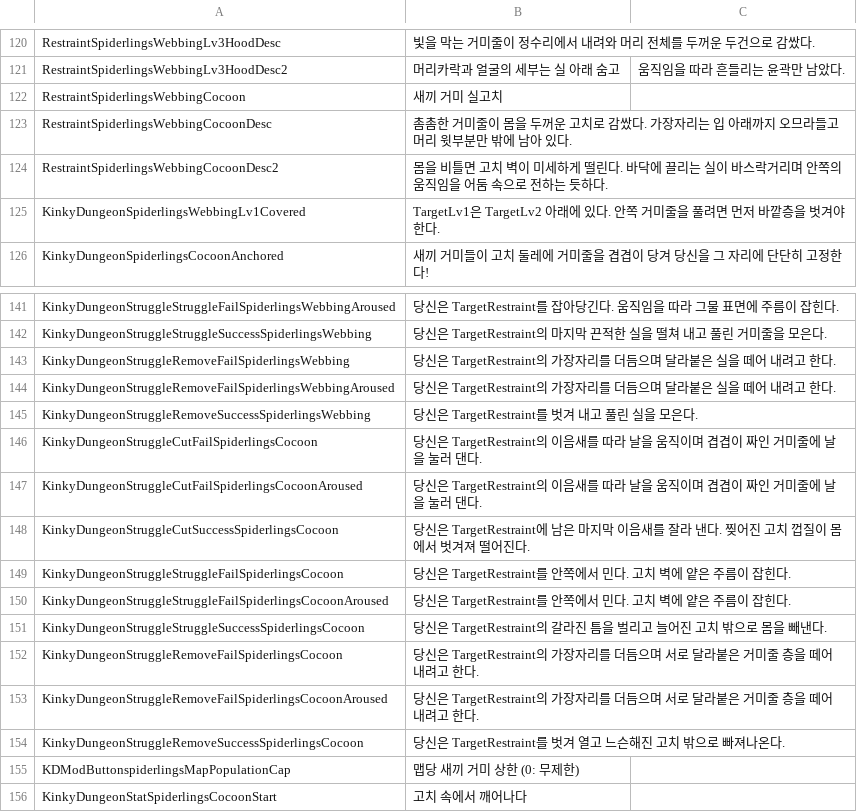
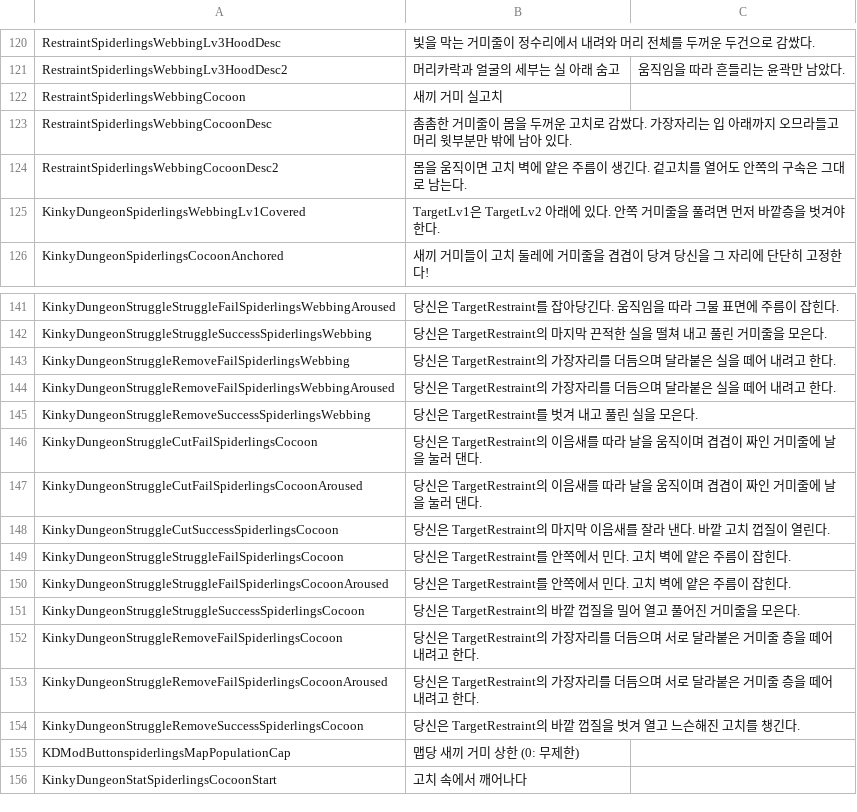
Before and after one commit to duromumuyazu74-rgb/Spiderlings, a CSV file: KinkyDungeon-Spiderlings/SpiderlingsKR.csv, drawn as a sheet; only a part is shown, gaps mark what is left out.

```diff
--- a/KinkyDungeon-Spiderlings/SpiderlingsKR.csv
+++ b/KinkyDungeon-Spiderlings/SpiderlingsKR.csv
@@ -123,3 +123,3 @@ RestraintSpiderlingsWebbingCocoon,새끼 거미 실고치
 RestraintSpiderlingsWebbingCocoonDesc,촘촘한 거미줄이 몸을 두꺼운 고치로 감쌌다. 가장자리는 입 아래까지 오므라들고 머리 윗부분만 밖에 남아 있다.
-RestraintSpiderlingsWebbingCocoonDesc2,몸을 비틀면 고치 벽이 미세하게 떨린다. 바닥에 끌리는 실이 바스락거리며 안쪽의 움직임을 어둠 속으로 전하는 듯하다.
+RestraintSpiderlingsWebbingCocoonDesc2,몸을 움직이면 고치 벽에 얕은 주름이 생긴다. 겉고치를 열어도 안쪽의 구속은 그대로 남는다.
 KinkyDungeonSpiderlingsWebbingLv1Covered,TargetLv1은 TargetLv2 아래에 있다. 안쪽 거미줄을 풀려면 먼저 바깥층을 벗겨야 한다.
@@ -147,9 +147,9 @@ KinkyDungeonStruggleCutFailSpiderlingsCocoon,당신은 TargetRestraint의 이음
 KinkyDungeonStruggleCutFailSpiderlingsCocoonAroused,당신은 TargetRestraint의 이음새를 따라 날을 움직이며 겹겹이 짜인 거미줄에 날을 눌러 댄다.
-KinkyDungeonStruggleCutSuccessSpiderlingsCocoon,당신은 TargetRestraint에 남은 마지막 이음새를 잘라 낸다. 찢어진 고치 껍질이 몸에서 벗겨져 떨어진다.
+KinkyDungeonStruggleCutSuccessSpiderlingsCocoon,당신은 TargetRestraint의 마지막 이음새를 잘라 낸다. 바깥 고치 껍질이 열린다.
 KinkyDungeonStruggleStruggleFailSpiderlingsCocoon,당신은 TargetRestraint를 안쪽에서 민다. 고치 벽에 얕은 주름이 잡힌다.
 KinkyDungeonStruggleStruggleFailSpiderlingsCocoonAroused,당신은 TargetRestraint를 안쪽에서 민다. 고치 벽에 얕은 주름이 잡힌다.
-KinkyDungeonStruggleStruggleSuccessSpiderlingsCocoon,당신은 TargetRestraint의 갈라진 틈을 벌리고 늘어진 고치 밖으로 몸을 빼낸다.
+KinkyDungeonStruggleStruggleSuccessSpiderlingsCocoon,당신은 TargetRestraint의 바깥 껍질을 밀어 열고 풀어진 거미줄을 모은다.
 KinkyDungeonStruggleRemoveFailSpiderlingsCocoon,당신은 TargetRestraint의 가장자리를 더듬으며 서로 달라붙은 거미줄 층을 떼어 내려고 한다.
 KinkyDungeonStruggleRemoveFailSpiderlingsCocoonAroused,당신은 TargetRestraint의 가장자리를 더듬으며 서로 달라붙은 거미줄 층을 떼어 내려고 한다.
-KinkyDungeonStruggleRemoveSuccessSpiderlingsCocoon,당신은 TargetRestraint를 벗겨 열고 느슨해진 고치 밖으로 빠져나온다.
+KinkyDungeonStruggleRemoveSuccessSpiderlingsCocoon,당신은 TargetRestraint의 바깥 껍질을 벗겨 열고 느슨해진 고치를 챙긴다.
 KDModButtonspiderlingsMapPopulationCap,맵당 새끼 거미 상한 (0: 무제한)
```
Also changed, not shown: KinkyDungeon-Spiderlings/SpiderlingsDE.csv, KinkyDungeon-Spiderlings/SpiderlingsES.csv, 29 other files.
